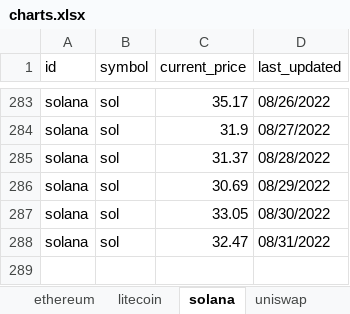
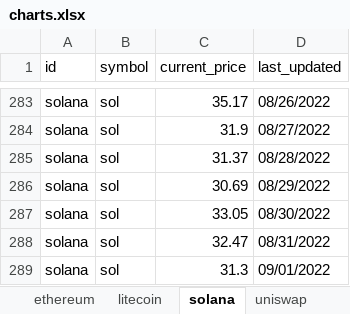
Before and after one commit to Thamielis/TrackCrypto, an Excel workbook: charts.xlsx, sheet solana, drawn as a sheet; only a part is shown, gaps mark what is left out; values as stored, in another font and other column widths than the file's, no borders; charts and pictures not drawn; the diff names each change by its address in the sheet, - before the commit and + after, or states it on an @@ line.

```diff
--- a/charts.xlsx (sheet solana)
+++ b/charts.xlsx (sheet solana)
+row 289: solana | sol | 31.3 | 09/01/2022
```
Also changed, not shown: sheet bitcoin, sheet uniswap, sheet chainlink, sheet litecoin, sheet cardano, sheet ethereum, 1 more sheet, charts or pictures, coins.xlsx, 8 other files.
